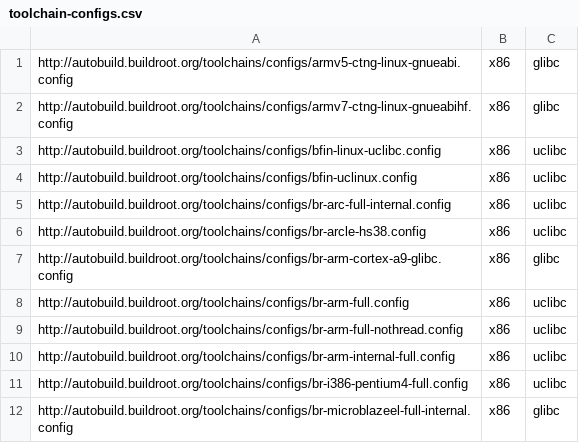
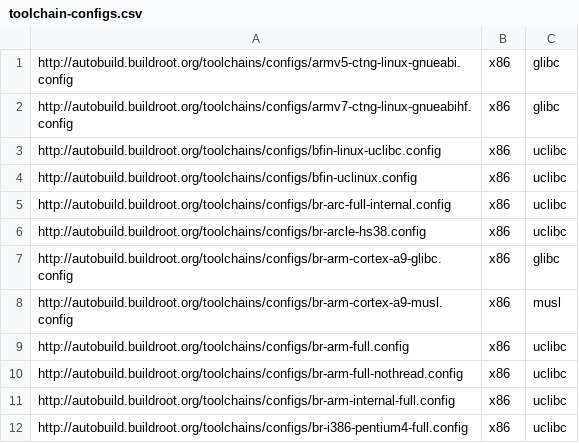
Before and after one commit to atharvalele/buildroot-test, a CSV file: web/toolchains/configs/toolchain-configs.csv, drawn as a sheet; only a part is shown; the shorter side is filled out with more unchanged rows; the diff names each change by its address in the sheet, - before the commit and + after, or states it on an @@ line.

Commit message:
Re-enable ARM musl toolchain
Signed-off-by: Thomas Petazzoni <thomas.petazzoni@free-electrons.com>

```diff
--- a/web/toolchains/configs/toolchain-configs.csv
+++ b/web/toolchains/configs/toolchain-configs.csv
+row 8: http://autobuild.buildroot.org/toolchains/configs/br-arm-cortex-a9-musl.config | x86 | musl
```
Also changed, not shown: 1 other file.
